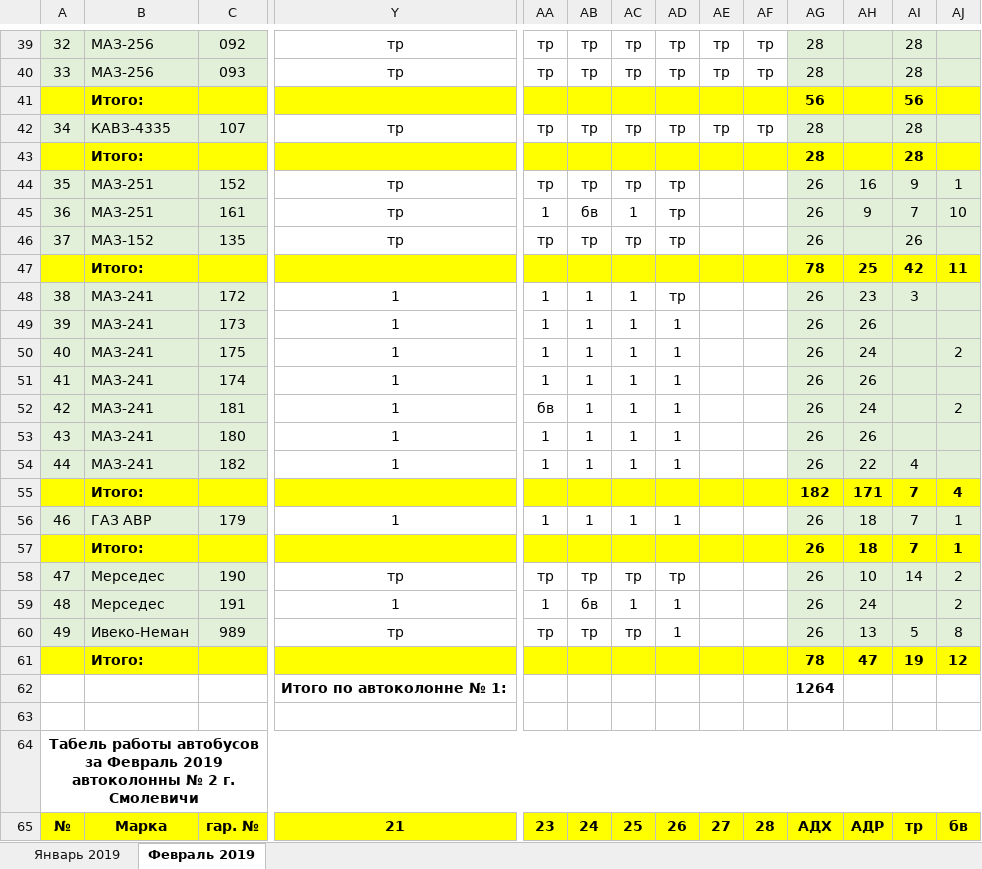
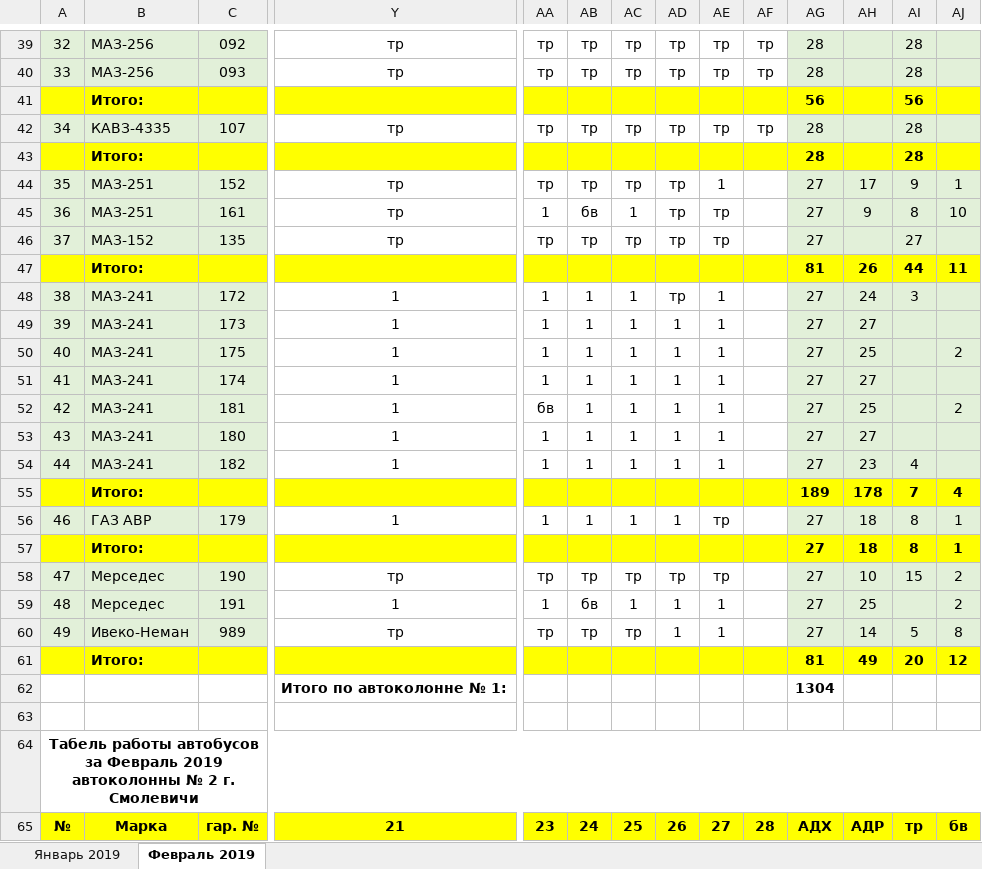
Before and after one commit to Autopark18/___MyDocuments___, an Excel workbook: Табели/!Табель работы авто за 2019 г..xlsm, sheet Февраль 2019, drawn as a sheet; only a part is shown, gaps mark what is left out; values as stored, in another font and other column widths than the file's, no borders; conditional formats not drawn; removed rows and columns are numbered as before the commit, all else as after; rows hold the shown columns only; the diff covers the shown part only; the diff names each change by its address in the sheet, - before the commit and + after, or states it on an @@ line.

```diff
--- a/Табели/!Табель работы авто за 2019 г..xlsm (sheet Февраль 2019)
+++ b/Табели/!Табель работы авто за 2019 г..xlsm (sheet Февраль 2019)
-AE44: (empty)
+AE44: 1
-AG44:AG46: 26
+AG44:AG46: 27
-AH44: 16
+AH44: 17
-AE45:AE46: (empty)
+AE45:AE46: тр
-AI45: 7
+AI45: 8
-AI46: 26
+AI46: 27
-row 47:  | Итого: |  |  |  |  |  |  |  |  | 78 | 25 | 42 | 11
+row 47:  | Итого: |  |  |  |  |  |  |  |  | 81 | 26 | 44 | 11
-AE48:AE54: (empty)
+AE48:AE54: 1
-AG48:AG54: 26
+AG48:AG54: 27
-AH48: 23
+AH48: 24
-AH49: 26
+AH49: 27
-AH50: 24
+AH50: 25
-AH51: 26
+AH51: 27
-AH52: 24
+AH52: 25
-AH53: 26
+AH53: 27
-AH54: 22
+AH54: 23
-AG55: 182
+AG55: 189
-AH55: 171
+AH55: 178
-AE56: (empty)
+AE56: тр
-AG56:AG60: 26
+AG56:AG60: 27
-AI56:AI57: 7
+AI56:AI57: 8
-AE58: (empty)
+AE58: тр
-AI58: 14
+AI58: 15
-AE59:AE60: (empty)
+AE59:AE60: 1
-AH59: 24
+AH59: 25
-AH60: 13
+AH60: 14
-row 61:  | Итого: |  |  |  |  |  |  |  |  | 78 | 47 | 19 | 12
-row 62:  |  |  | Итого по автоколонне № 1: |  |  |  |  |  |  | 1264
+row 61:  | Итого: |  |  |  |  |  |  |  |  | 81 | 49 | 20 | 12
+row 62:  |  |  | Итого по автоколонне № 1: |  |  |  |  |  |  | 1304
```
Also changed, not shown: 2 added rows, 2 removed rows and 92 edited cells elsewhere in this sheet, 4 other files.
